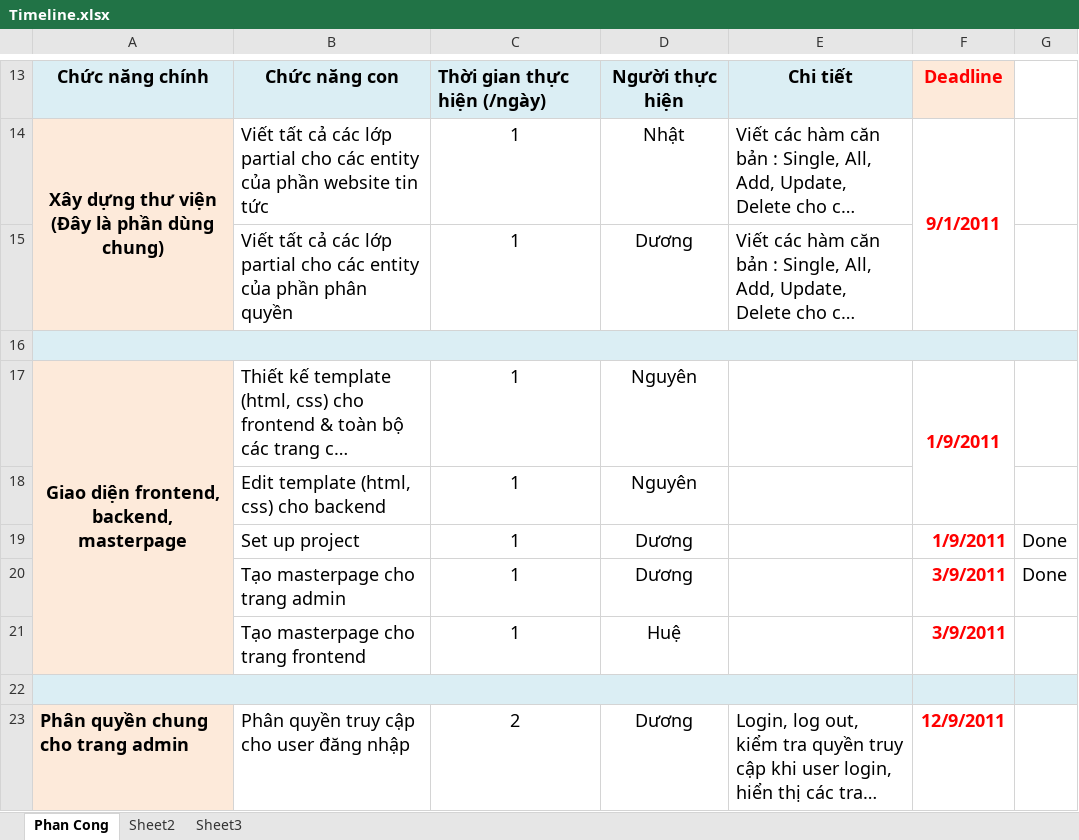
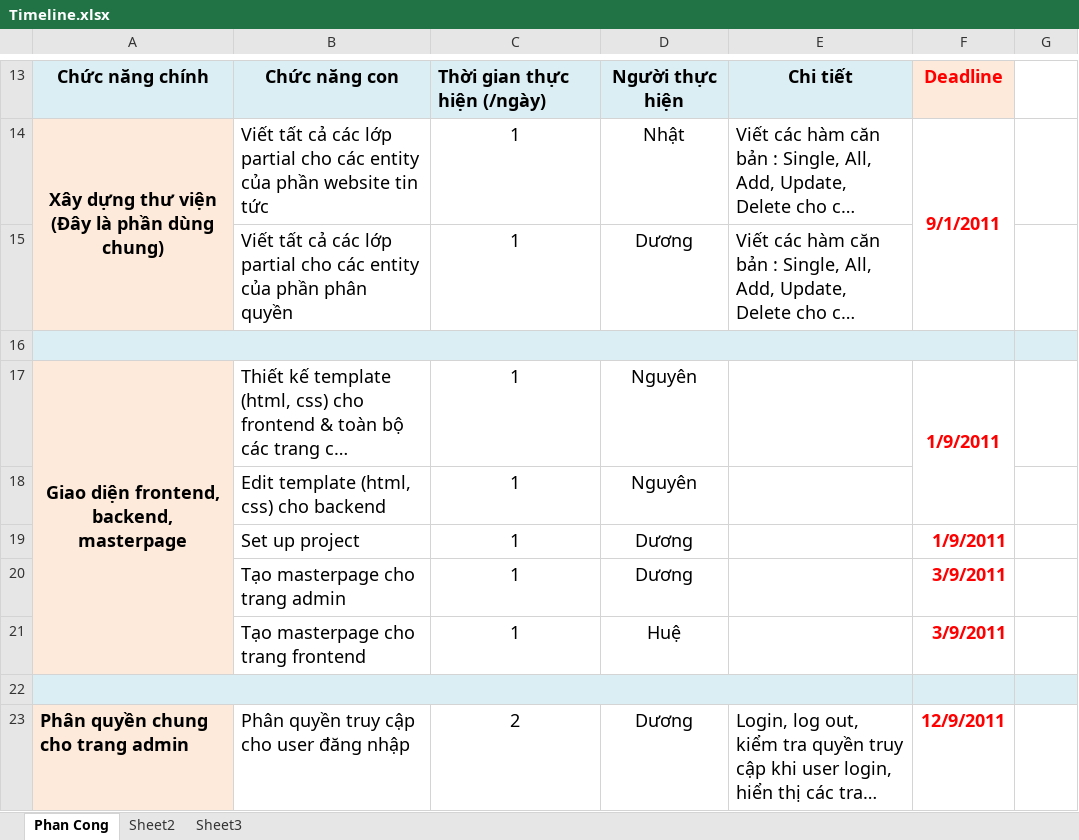
Before and after one commit to chutinhha/tranphuwesite, an Excel workbook: Documents/Timeline.xlsx, sheet Phan Cong, drawn as a sheet; only a part is shown, gaps mark what is left out; long unchanged cells end in …; values as stored, in another font and other column widths than the file's, no borders; removed rows and columns are numbered as before the commit, all else as after; the diff covers the shown part only; the diff names each change by its address in the sheet, - before the commit and + after, or states it on an @@ line.

```diff
--- a/Documents/Timeline.xlsx (sheet Phan Cong)
+++ b/Documents/Timeline.xlsx (sheet Phan Cong)
-A16:G16 merged
+A16:F16 merged
-G19:G20: Done
+G19:G20: (empty)
```
Also changed, not shown: 6 added rows, 2 removed rows, 11 edited cells, cell formats and merged cells elsewhere in this sheet.
